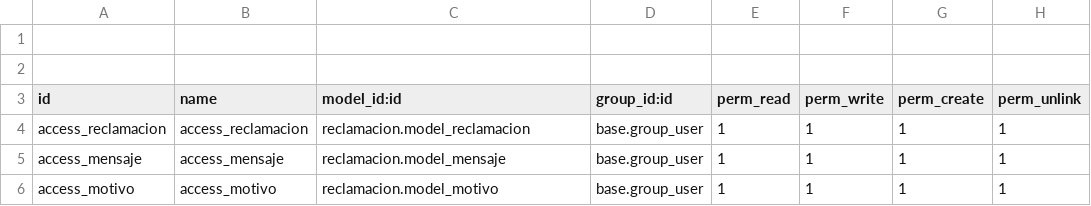
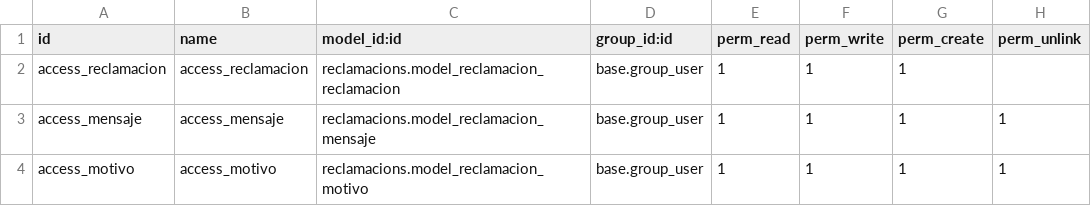
Before and after one commit to joanchorto1/Odoo-Reclamacions_Module, a CSV file: reclamacions/security/ir.model.access.csv, drawn as a sheet.

```diff
--- a/reclamacions/security/ir.model.access.csv
+++ b/reclamacions/security/ir.model.access.csv
@@ -1,6 +1,4 @@
-
-
 id,name,model_id:id,group_id:id,perm_read,perm_write,perm_create,perm_unlink
-access_reclamacion,access_reclamacion,reclamacion.model_reclamacion,base.group_user,1,1,1,1
-access_mensaje,access_mensaje,reclamacion.model_mensaje,base.group_user,1,1,1,1
-access_motivo,access_motivo,reclamacion.model_motivo,base.group_user,1,1,1,1
+access_reclamacion,access_reclamacion,reclamacions.model_reclamacion_reclamacion,base.group_user,1,1,1,
+access_mensaje,access_mensaje,reclamacions.model_reclamacion_mensaje,base.group_user,1,1,1,1
+access_motivo,access_motivo,reclamacions.model_reclamacion_motivo,base.group_user,1,1,1,1
```
Also changed, not shown: 5 other files.
